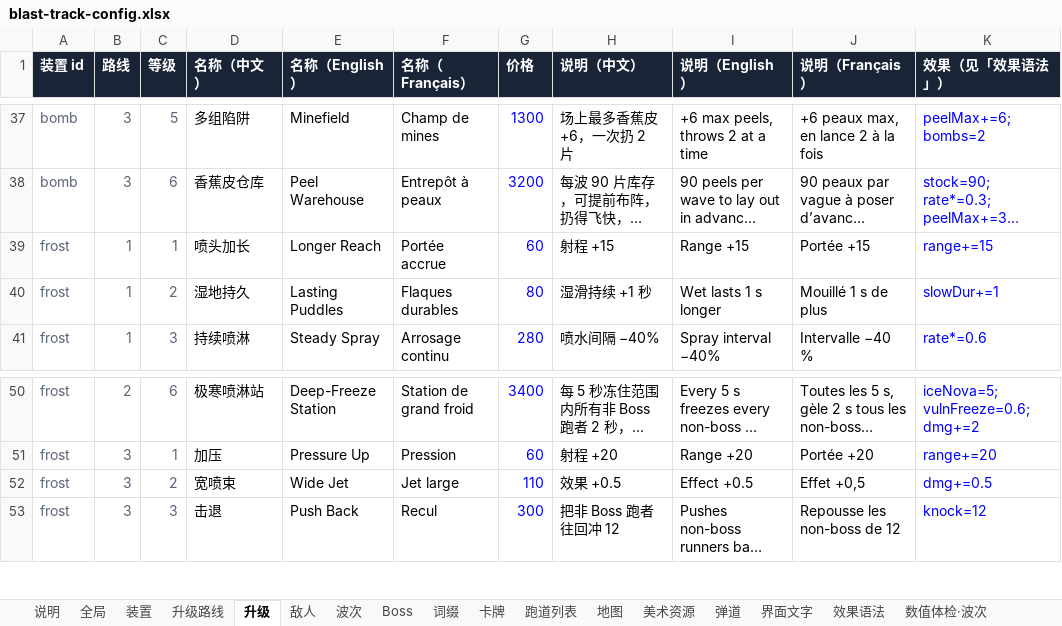
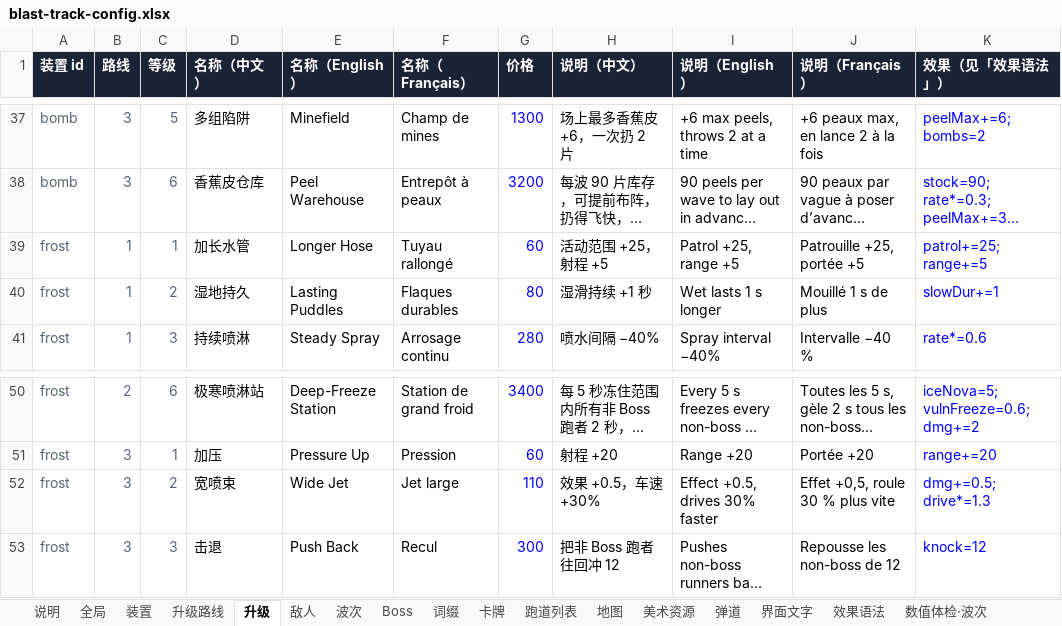
Before and after one commit to fatherofnoah42-pixel/blast-track, an Excel workbook: config/blast-track-config.xlsx, sheet 升级, drawn as a sheet; only a part is shown, gaps mark what is left out; long unchanged cells end in …; values as stored, in another font and other column widths than the file's, no borders; the diff names each change by its address in the sheet, - before the commit and + after, or states it on an @@ line.

```diff
--- a/config/blast-track-config.xlsx (sheet 升级)
+++ b/config/blast-track-config.xlsx (sheet 升级)
-D39 (名称（中文）): 喷头加长
+D39 (名称（中文）): 加长水管
-E39 (名称（English）): Longer Reach
+E39 (名称（English）): Longer Hose
-F39 (名称（Français）): Portée accrue
+F39 (名称（Français）): Tuyau rallongé
-H39 (说明（中文）): 射程 +15
+H39 (说明（中文）): 活动范围 +25，射程 +5
-I39 (说明（English）): Range +15
+I39 (说明（English）): Patrol +25, range +5
-J39 (说明（Français）): Portée +15
+J39 (说明（Français）): Patrouille +25, portée +5
-K39 (效果（见「效果语法」）): range+=15
+K39 (效果（见「效果语法」）): patrol+=25; range+=5
-H52 (说明（中文）): 效果 +0.5
+H52 (说明（中文）): 效果 +0.5，车速 +30%
-I52 (说明（English）): Effect +0.5
+I52 (说明（English）): Effect +0.5, drives 30% faster
-J52 (说明（Français）): Effet +0,5
+J52 (说明（Français）): Effet +0,5, roule 30 % plus vite
-K52 (效果（见「效果语法」）): dmg+=0.5
+K52 (效果（见「效果语法」）): dmg+=0.5; drive*=1.3
```
Also changed, not shown: sheet 美术资源, sheet 数值体检·装置, sheet 界面文字, sheet 装置, sheet 卡牌, 9 other files.
